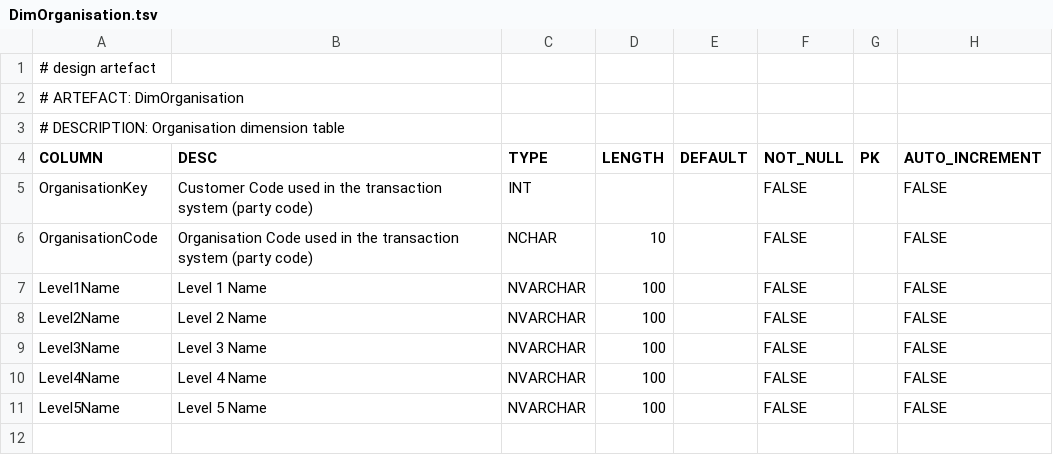
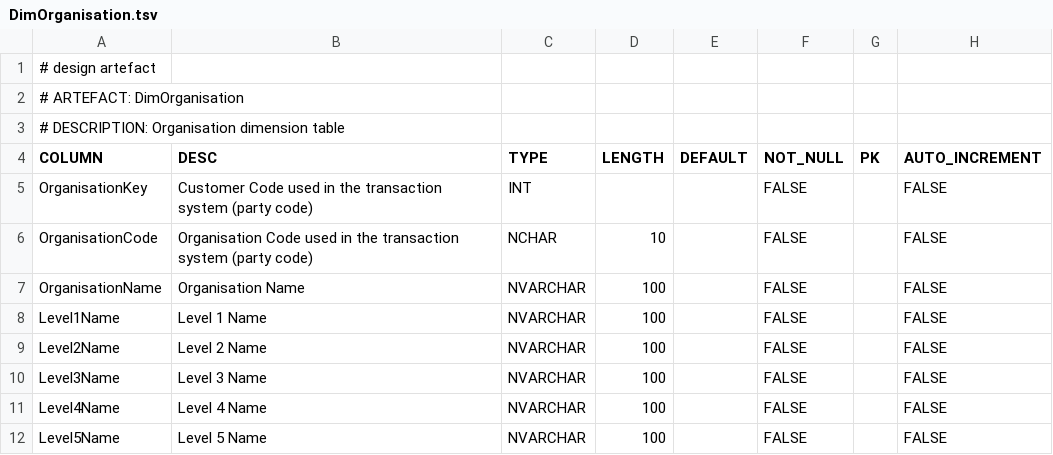
Before and after one commit to melvinwi/EDWCI, a TSV file: datastore/DimOrganisation.tsv, drawn as a sheet.

```diff
--- a/datastore/DimOrganisation.tsv
+++ b/datastore/DimOrganisation.tsv
@@ -6,2 +6,3 @@ OrganisationKey	Customer Code used in the transaction system (party code)	INT
 OrganisationCode	Organisation Code used in the transaction system (party code)	NCHAR	10		FALSE		FALSE
+OrganisationName	Organisation Name 	NVARCHAR	100		FALSE		FALSE
 Level1Name	Level 1 Name	NVARCHAR	100		FALSE		FALSE
```
Also changed, not shown: datastore/DICTIONARY.tsv, transformations/TRANSFORM_DimOrganisation.tsv, 3 other files.
